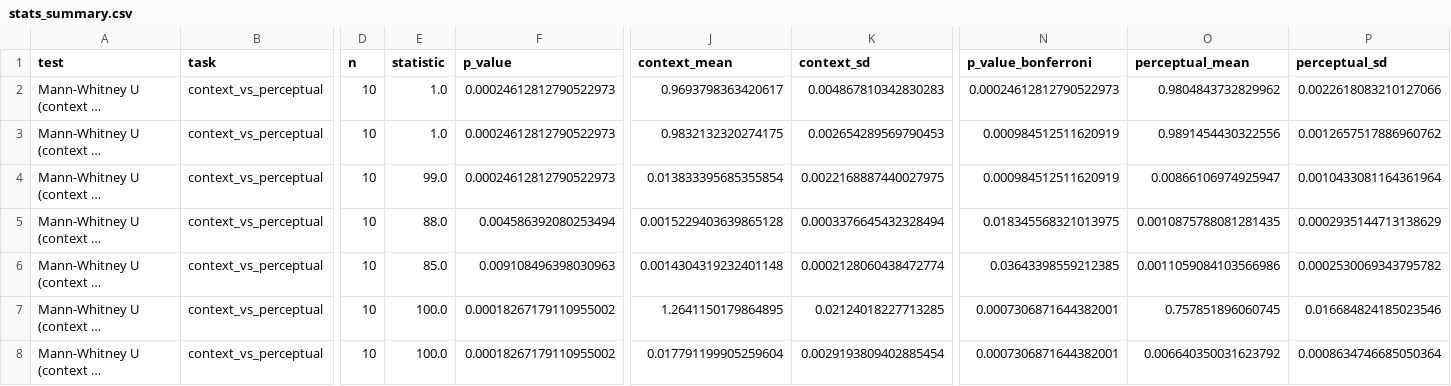
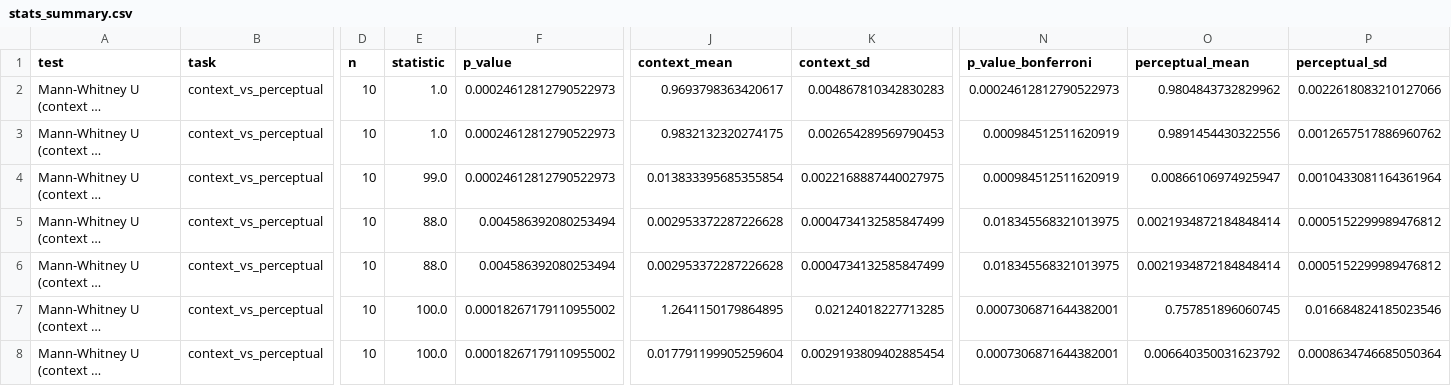
Before and after one commit to jgendra/info-decomposition-RNNs, a CSV file: results/pid_outputs/stats_summary.csv, drawn as a sheet; only a part is shown, gaps mark what is left out; long unchanged cells end in …; the diff names each change by its address in the sheet, - before the commit and + after, or states it on an @@ line.

```diff
--- a/results/pid_outputs/stats_summary.csv
+++ b/results/pid_outputs/stats_summary.csv
-J5 (context_mean): 0.0015229403639865128
+J5 (context_mean): 0.002953372287226628
-K5 (context_sd): 0.0003376645432328494
+K5 (context_sd): 0.0004734132585847499
-O5 (perceptual_mean): 0.0010875788081281435
+O5 (perceptual_mean): 0.0021934872184848414
-P5 (perceptual_sd): 0.0002935144713138629
+P5 (perceptual_sd): 0.0005152299989476812
-E6 (statistic): 85.0
+E6 (statistic): 88.0
-F6 (p_value): 0.009108496398030963
+F6 (p_value): 0.004586392080253494
-J6 (context_mean): 0.0014304319232401148
+J6 (context_mean): 0.002953372287226628
-K6 (context_sd): 0.0002128060438472774
+K6 (context_sd): 0.0004734132585847499
-N6 (p_value_bonferroni): 0.03643398559212385
+N6 (p_value_bonferroni): 0.018345568321013975
-O6 (perceptual_mean): 0.0011059084103566986
+O6 (perceptual_mean): 0.0021934872184848414
-P6 (perceptual_sd): 0.0002530069343795782
+P6 (perceptual_sd): 0.0005152299989476812
```
Also changed, not shown: 3 other files.
